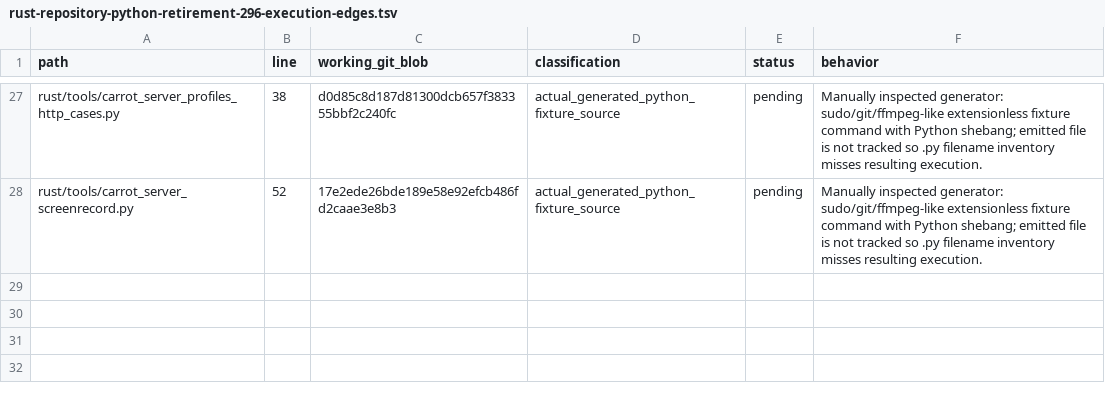
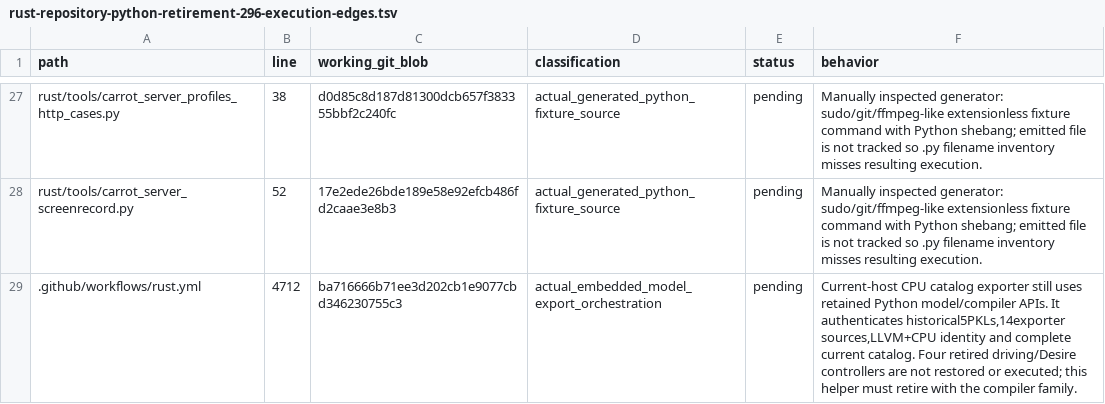
Before and after one commit to bin9208/openpilot-rust, a TSV file: docs/naver/rust-repository-python-retirement-296-execution-edges.tsv, drawn as a sheet; only a part is shown, gaps mark what is left out.

Commit message:
refactor(dev-tools): retire shared driving and Desire Python controllers through native callers

```diff
--- a/docs/naver/rust-repository-python-retirement-296-execution-edges.tsv
+++ b/docs/naver/rust-repository-python-retirement-296-execution-edges.tsv
@@ -28 +28,2 @@ rust/tools/carrot_server_profiles_http_cases.py	38	d0d85c8d187d81300dcb657f38335
 rust/tools/carrot_server_screenrecord.py	52	17e2ede26bde189e58e92efcb486fd2caae3e8b3	actual_generated_python_fixture_source	pending	Manually inspected generator: sudo/git/ffmpeg-like extensionless fixture command with Python shebang; emitted file is not tracked so .py filename inventory misses resulting execution.
+.github/workflows/rust.yml	4712	ba716666b71ee3d202cb1e9077cbd346230755c3	actual_embedded_model_export_orchestration	pending	Current-host CPU catalog exporter still uses retained Python model/compiler APIs. It authenticates historical5PKLs,14exporter sources,LLVM+CPU identity and complete current catalog. Four retired driving/Desire controllers are not restored or executed; this helper must retire with the compiler family.
```
Also changed, not shown: 8 other files.
